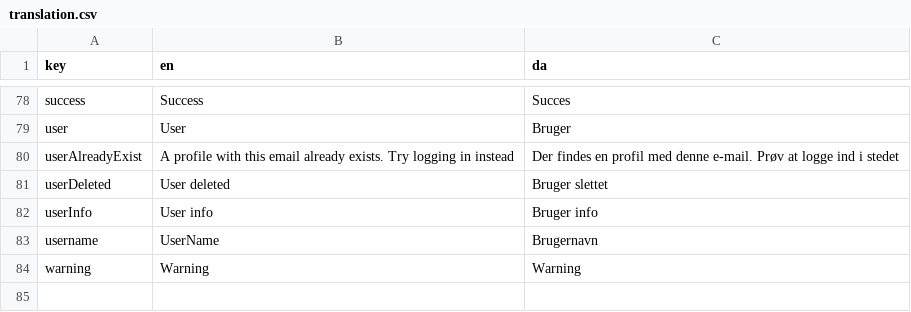
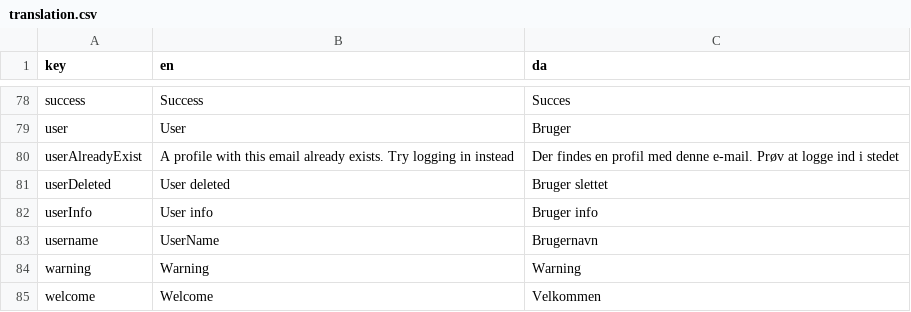
Before and after one commit to jardenna/shop, a CSV file: src/locales/translation.csv, drawn as a sheet; only a part is shown, gaps mark what is left out.

Commit message:
translation

```diff
--- a/src/locales/translation.csv
+++ b/src/locales/translation.csv
@@ -84 +84,2 @@ username;UserName;Brugernavn
 warning;Warning;Warning
+welcome;Welcome;Velkommen
```
Also changed, not shown: 3 other files.
